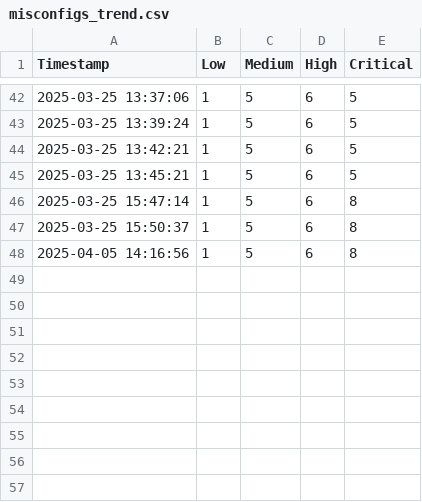
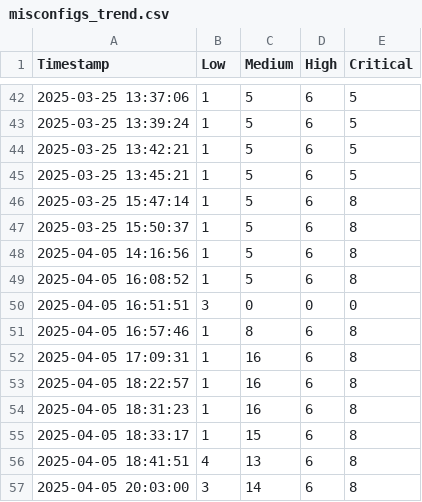
Before and after one commit to Kpbalan/CloudSecScanner, a CSV file: misconfigs_trend.csv, drawn as a sheet; only a part is shown, gaps mark what is left out; the diff names each change by its address in the sheet, - before the commit and + after, or states it on an @@ line.

```diff
--- a/misconfigs_trend.csv
+++ b/misconfigs_trend.csv
+row 49: 2025-04-05 16:08:52 | 1 | 5 | 6 | 8
+row 50: 2025-04-05 16:51:51 | 3 | 0 | 0 | 0
+row 51: 2025-04-05 16:57:46 | 1 | 8 | 6 | 8
+row 52: 2025-04-05 17:09:31 | 1 | 16 | 6 | 8
+row 53: 2025-04-05 18:22:57 | 1 | 16 | 6 | 8
+row 54: 2025-04-05 18:31:23 | 1 | 16 | 6 | 8
+row 55: 2025-04-05 18:33:17 | 1 | 15 | 6 | 8
+row 56: 2025-04-05 18:41:51 | 4 | 13 | 6 | 8
+row 57: 2025-04-05 20:03:00 | 3 | 14 | 6 | 8
```
Also changed, not shown: 8 other files.
